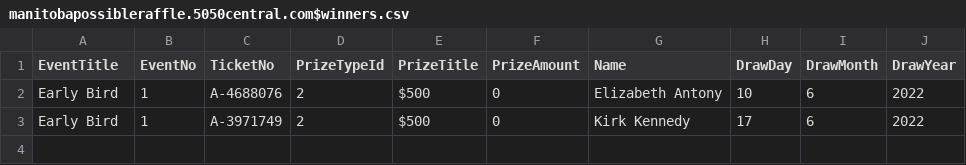
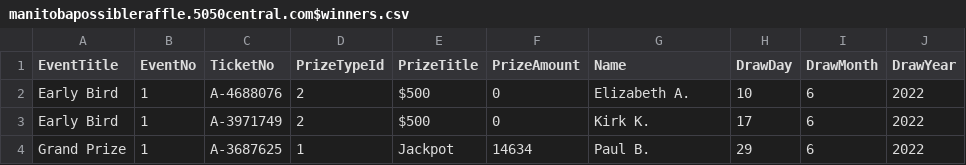
Before and after one commit to LuxYogasegaran/winners-list, a CSV file: manitobapossibleraffle.5050central.com$winners.csv, drawn as a sheet.

Commit message:
Update manitobapossibleraffle.5050central.com$winners.csv

```diff
--- a/manitobapossibleraffle.5050central.com$winners.csv
+++ b/manitobapossibleraffle.5050central.com$winners.csv
@@ -1,3 +1,4 @@
 EventTitle,EventNo,TicketNo,PrizeTypeId,PrizeTitle,PrizeAmount,Name,DrawDay,DrawMonth,DrawYear
-Early Bird,1,A-4688076,2,$500,0,Elizabeth Antony,10,6,2022
-Early Bird,1,A-3971749,2,$500,0,Kirk Kennedy,17,6,2022
+Early Bird,1,A-4688076,2,$500,0,Elizabeth A.,10,6,2022
+Early Bird,1,A-3971749,2,$500,0,Kirk K.,17,6,2022
+Grand Prize,1,A-3687625,1,Jackpot,14634,Paul B.,29,6,2022
```
